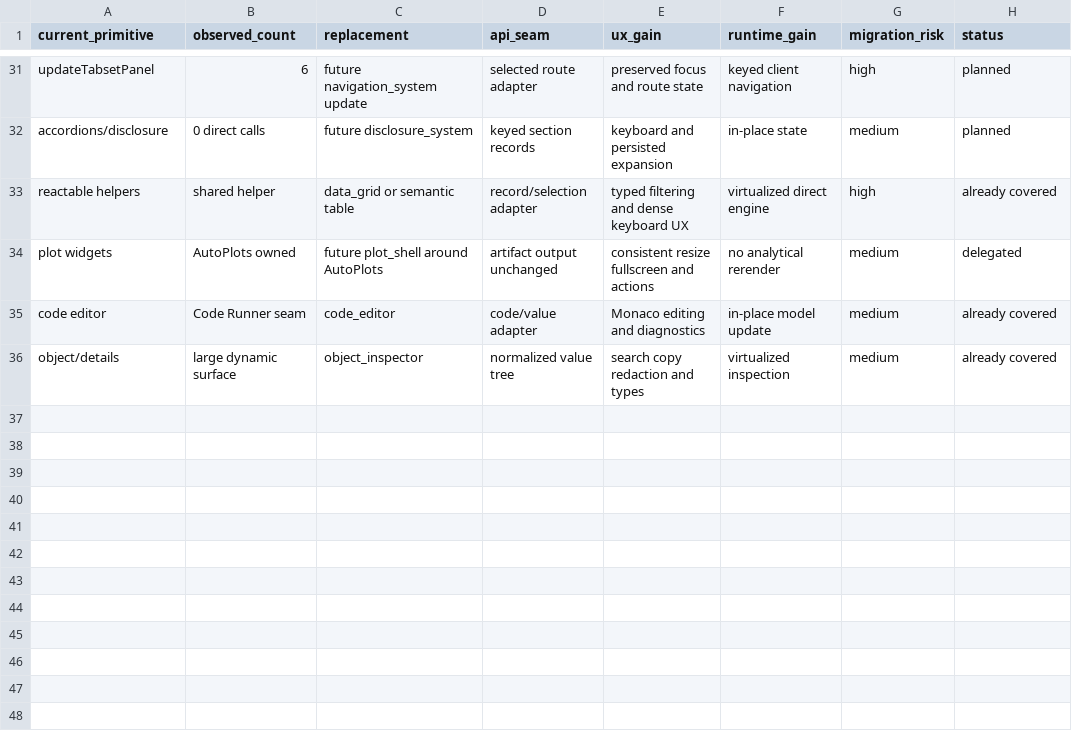
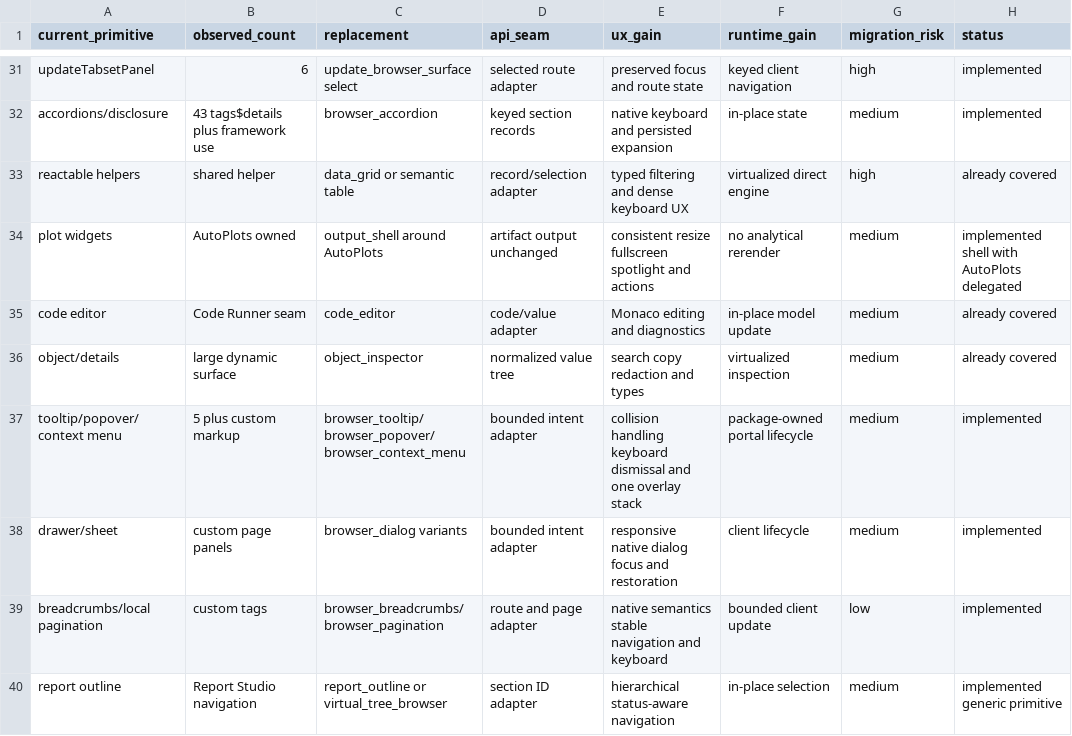
Before and after one commit to AdrianAntico/shinycapabilities, a CSV file: docs/workstation_ui_migration_matrix.csv, drawn as a sheet; only a part is shown, gaps mark what is left out; the diff covers the shown part only; the diff names each change by its address in the sheet, - before the commit and + after, or states it on an @@ line.

Commit message:
Complete browser UI surface

```diff
--- a/docs/workstation_ui_migration_matrix.csv
+++ b/docs/workstation_ui_migration_matrix.csv
-C31 (replacement): future navigation_system update
+C31 (replacement): update_browser_surface select
-H31:H32 (status): planned
+H31:H32 (status): implemented
-B32 (observed_count): 0 direct calls
+B32 (observed_count): 43 tags$details plus framework use
-C32 (replacement): future disclosure_system
+C32 (replacement): browser_accordion
-E32 (ux_gain): keyboard and persisted expansion
+E32 (ux_gain): native keyboard and persisted expansion
-C34 (replacement): future plot_shell around AutoPlots
+C34 (replacement): output_shell around AutoPlots
-E34 (ux_gain): consistent resize fullscreen and actions
+E34 (ux_gain): consistent resize fullscreen spotlight and actions
-H34 (status): delegated
+H34 (status): implemented shell with AutoPlots delegated
+row 37: tooltip/popover/context menu | 5 plus custom markup | browser_tooltip/browser_popover/browser_context_menu | bounded intent adapter | collision handling keyboard dismissal and one overlay stack | package-owned portal lifecycle | medium | implemented
+row 38: drawer/sheet | custom page panels | browser_dialog variants | bounded intent adapter | responsive native dialog focus and restoration | client lifecycle | medium | implemented
+row 39: breadcrumbs/local pagination | custom tags | browser_breadcrumbs/browser_pagination | route and page adapter | native semantics stable navigation and keyboard | bounded client update | low | implemented
+row 40: report outline | Report Studio navigation | report_outline or virtual_tree_browser | section ID adapter | hierarchical status-aware navigation | in-place selection | medium | implemented generic primitive
```
Also changed, not shown: 38 edited cells elsewhere in this file, 28 other files.
